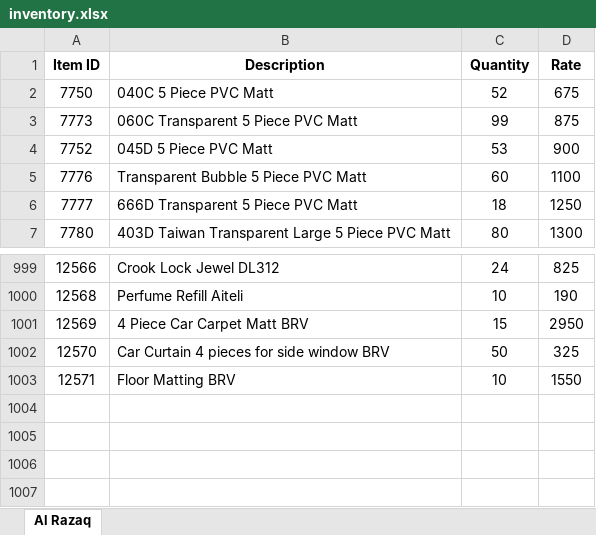
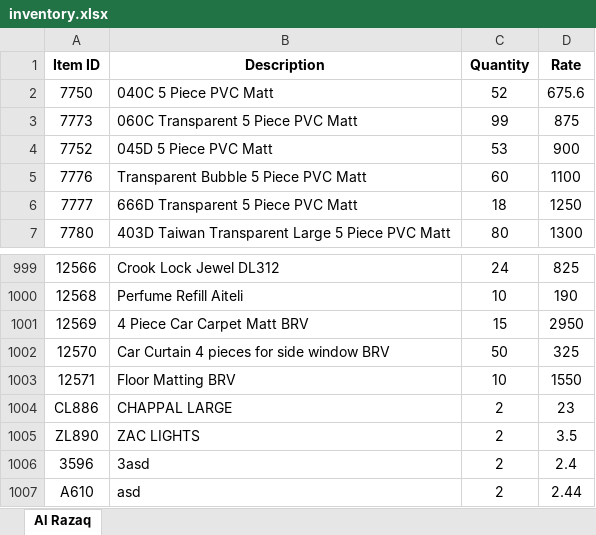
Before and after one commit to umer17/inventory-management, an Excel workbook: upload/inventory.xlsx, sheet Al Razaq, drawn as a sheet; only a part is shown, gaps mark what is left out; values as stored, in another font and other column widths than the file's, no borders; the diff names each change by its address in the sheet, - before the commit and + after, or states it on an @@ line.

```diff
--- a/upload/inventory.xlsx (sheet Al Razaq)
+++ b/upload/inventory.xlsx (sheet Al Razaq)
-D2 (Rate): 675
+D2 (Rate): 675.6
+row 1004: CL886 | CHAPPAL LARGE | 2 | 23
+row 1005: ZL890 | ZAC LIGHTS | 2 | 3.5
+row 1006: 3596 | 3asd | 2 | 2.4
+row 1007: A610 | asd | 2 | 2.44
```
Also changed, not shown: 10 other files.
